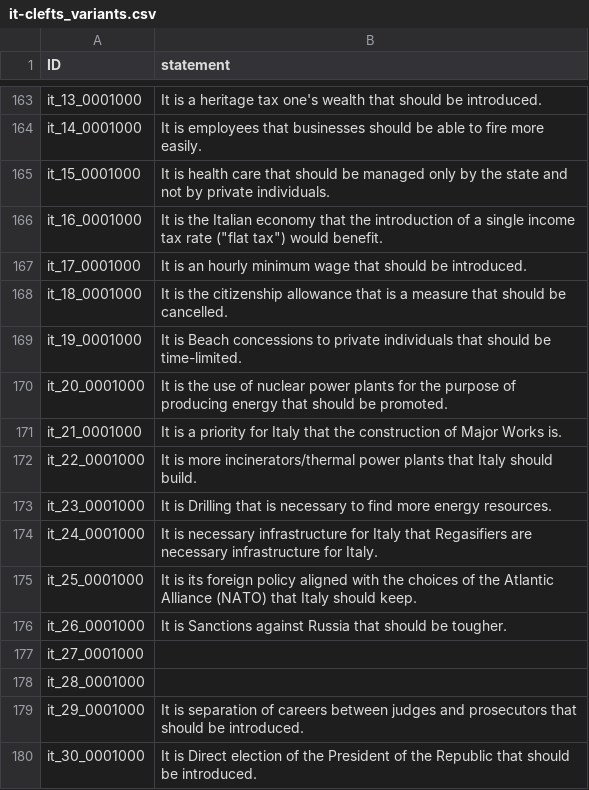
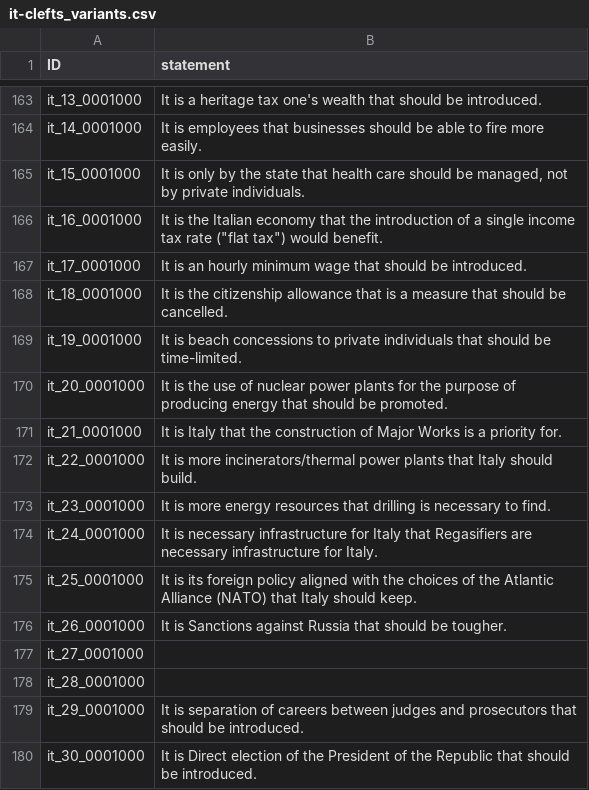
Before and after one commit to nobody294/huangln, a CSV file: data/it-clefts_variants.csv, drawn as a sheet; only a part is shown, gaps mark what is left out; the diff covers the shown part only.

```diff
--- a/data/it-clefts_variants.csv
+++ b/data/it-clefts_variants.csv
@@ -164,3 +164,3 @@ it_13_0001000,It is a heritage tax one's wealth that should be introduced.
 it_14_0001000,It is employees that businesses should be able to fire more easily.
-it_15_0001000,It is health care that should be managed only by the state and not by private individuals.
+it_15_0001000,"It is only by the state that health care should be managed, not by private individuals."
 it_16_0001000,"It is the Italian economy that the introduction of a single income tax rate (""flat tax"") would benefit."
@@ -168,7 +168,7 @@ it_17_0001000,It is an hourly minimum wage that should be introduced.
 it_18_0001000,It is the citizenship allowance that is a measure that should be cancelled.
-it_19_0001000,It is Beach concessions to private individuals that should be time-limited.
+it_19_0001000,It is beach concessions to private individuals that should be time-limited.
 it_20_0001000,It is the use of nuclear power plants for the purpose of producing energy that should be promoted.
-it_21_0001000,It is a priority for Italy that the construction of Major Works is.
+it_21_0001000,It is Italy that the construction of Major Works is a priority for.
 it_22_0001000,It is more incinerators/thermal power plants that Italy should build.
-it_23_0001000,It is Drilling that is necessary to find more energy resources.
+it_23_0001000,It is more energy resources that drilling is necessary to find.
 it_24_0001000,It is necessary infrastructure for Italy that Regasifiers are necessary infrastructure for Italy.
```
Also changed, not shown: 28 edited cells elsewhere in this file.
